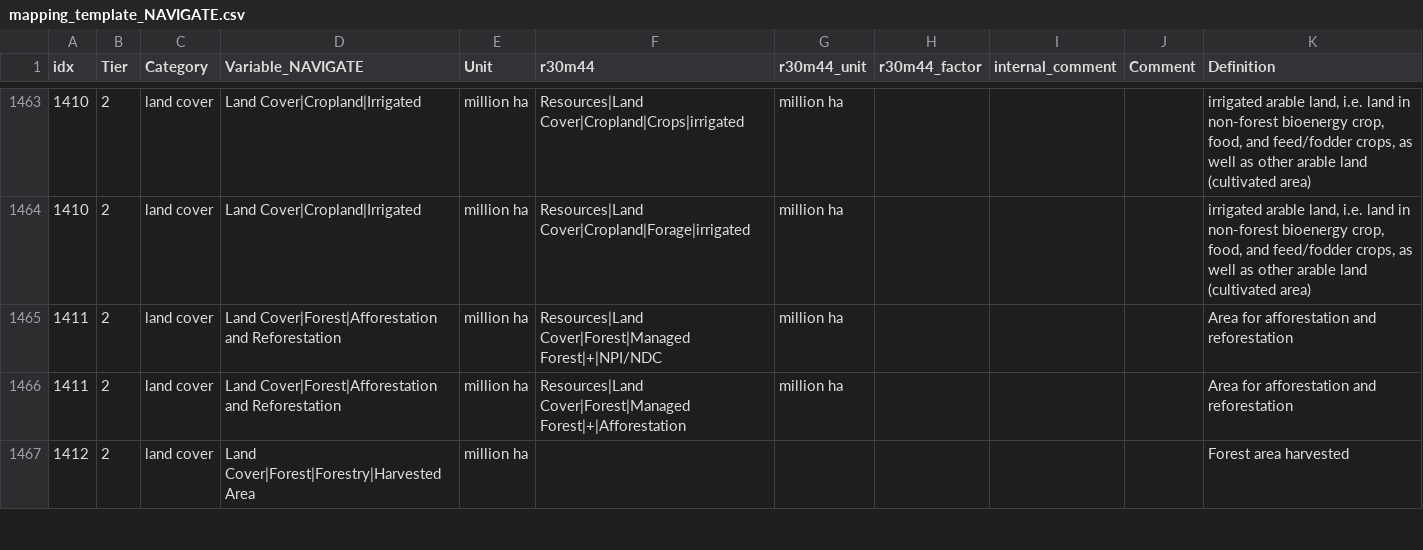
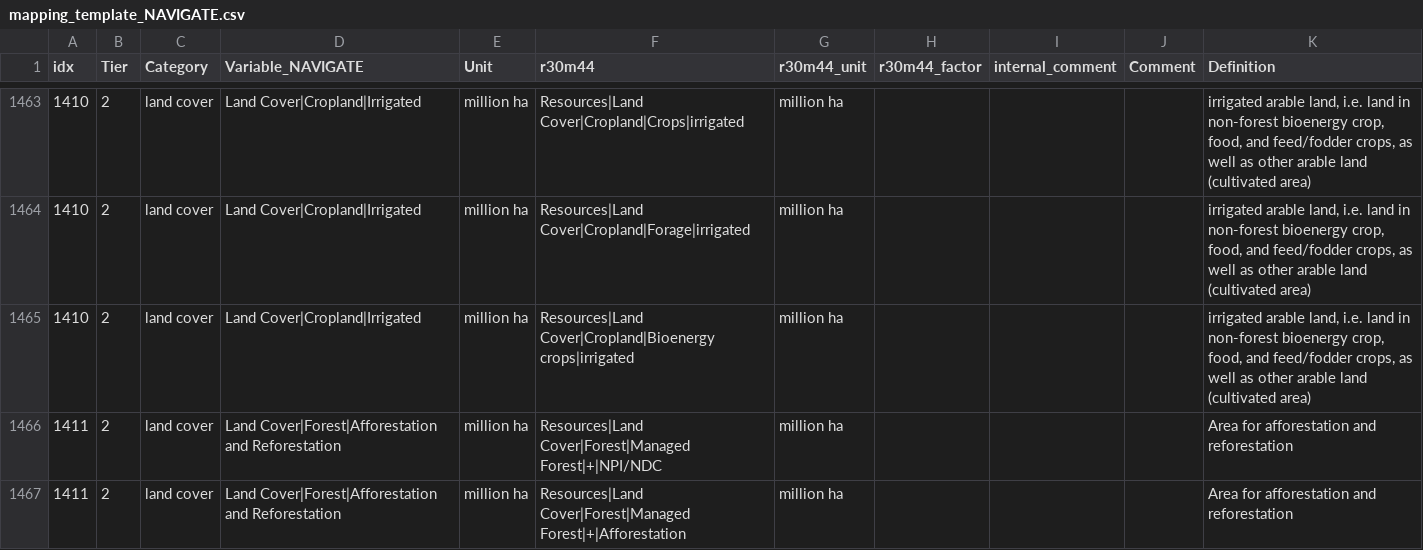
Before and after one commit to strefler/project_interfaces, a CSV file: navigate/mapping_template_NAVIGATE.csv, drawn as a sheet; only a part is shown, gaps mark what is left out; the shorter side is filled out with more unchanged rows; the diff names each change by its address in the sheet, - before the commit and + after, or states it on an @@ line.

Commit message:
added irrigated bioenergy to irrigated cropland

```diff
--- a/navigate/mapping_template_NAVIGATE.csv
+++ b/navigate/mapping_template_NAVIGATE.csv
+row 1465: 1410 | 2 | land cover | Land Cover|Cropland|Irrigated | million ha | Resources|Land Cover|Cropland|Bioenergy crops|irrigated | million ha |  |  |  | irrigated arable land, i.e. land in non-forest bioenergy crop, food, and feed/fodder crops, as well as other arable land (cultivated area)
```
